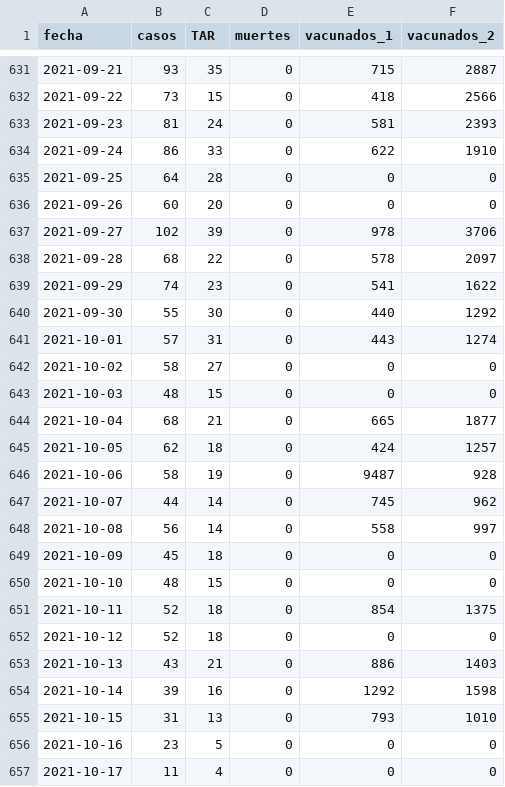
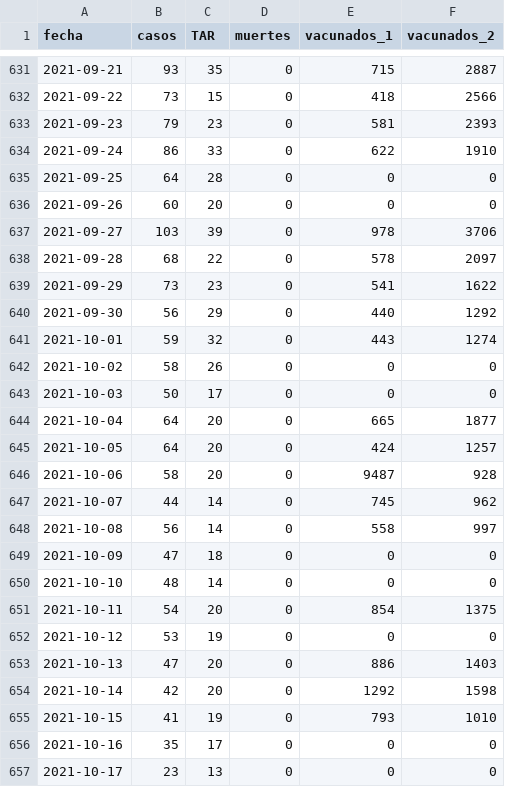
Before and after one commit to alex-torregrosa/covid-spain, a CSV file: datos/comunidades/canarias.csv, drawn as a sheet; only a part is shown, gaps mark what is left out; the diff covers the shown part only.

```diff
--- a/datos/comunidades/canarias.csv
+++ b/datos/comunidades/canarias.csv
@@ -632,3 +632,3 @@ fecha,casos,TAR,muertes,vacunados_1,vacunados_2
 2021-09-22,73,15,0,418,2566
-2021-09-23,81,24,0,581,2393
+2021-09-23,79,23,0,581,2393
 2021-09-24,86,33,0,622,1910
@@ -636,22 +636,22 @@ fecha,casos,TAR,muertes,vacunados_1,vacunados_2
 2021-09-26,60,20,0,0,0
-2021-09-27,102,39,0,978,3706
+2021-09-27,103,39,0,978,3706
 2021-09-28,68,22,0,578,2097
-2021-09-29,74,23,0,541,1622
-2021-09-30,55,30,0,440,1292
-2021-10-01,57,31,0,443,1274
-2021-10-02,58,27,0,0,0
-2021-10-03,48,15,0,0,0
-2021-10-04,68,21,0,665,1877
-2021-10-05,62,18,0,424,1257
-2021-10-06,58,19,0,9487,928
+2021-09-29,73,23,0,541,1622
+2021-09-30,56,29,0,440,1292
+2021-10-01,59,32,0,443,1274
+2021-10-02,58,26,0,0,0
+2021-10-03,50,17,0,0,0
+2021-10-04,64,20,0,665,1877
+2021-10-05,64,20,0,424,1257
+2021-10-06,58,20,0,9487,928
 2021-10-07,44,14,0,745,962
 2021-10-08,56,14,0,558,997
-2021-10-09,45,18,0,0,0
-2021-10-10,48,15,0,0,0
-2021-10-11,52,18,0,854,1375
-2021-10-12,52,18,0,0,0
-2021-10-13,43,21,0,886,1403
-2021-10-14,39,16,0,1292,1598
-2021-10-15,31,13,0,793,1010
-2021-10-16,23,5,0,0,0
-2021-10-17,11,4,0,0,0
+2021-10-09,47,18,0,0,0
+2021-10-10,48,14,0,0,0
+2021-10-11,54,20,0,854,1375
+2021-10-12,53,19,0,0,0
+2021-10-13,47,20,0,886,1403
+2021-10-14,42,20,0,1292,1598
+2021-10-15,41,19,0,793,1010
+2021-10-16,35,17,0,0,0
+2021-10-17,23,13,0,0,0
```
Also changed, not shown: 1 added row and 80 edited cells elsewhere in this file, datos/comunidades/castilla_y_leon.csv, datos/comunidades/comunidad_valenciana.csv, 16 other files.
